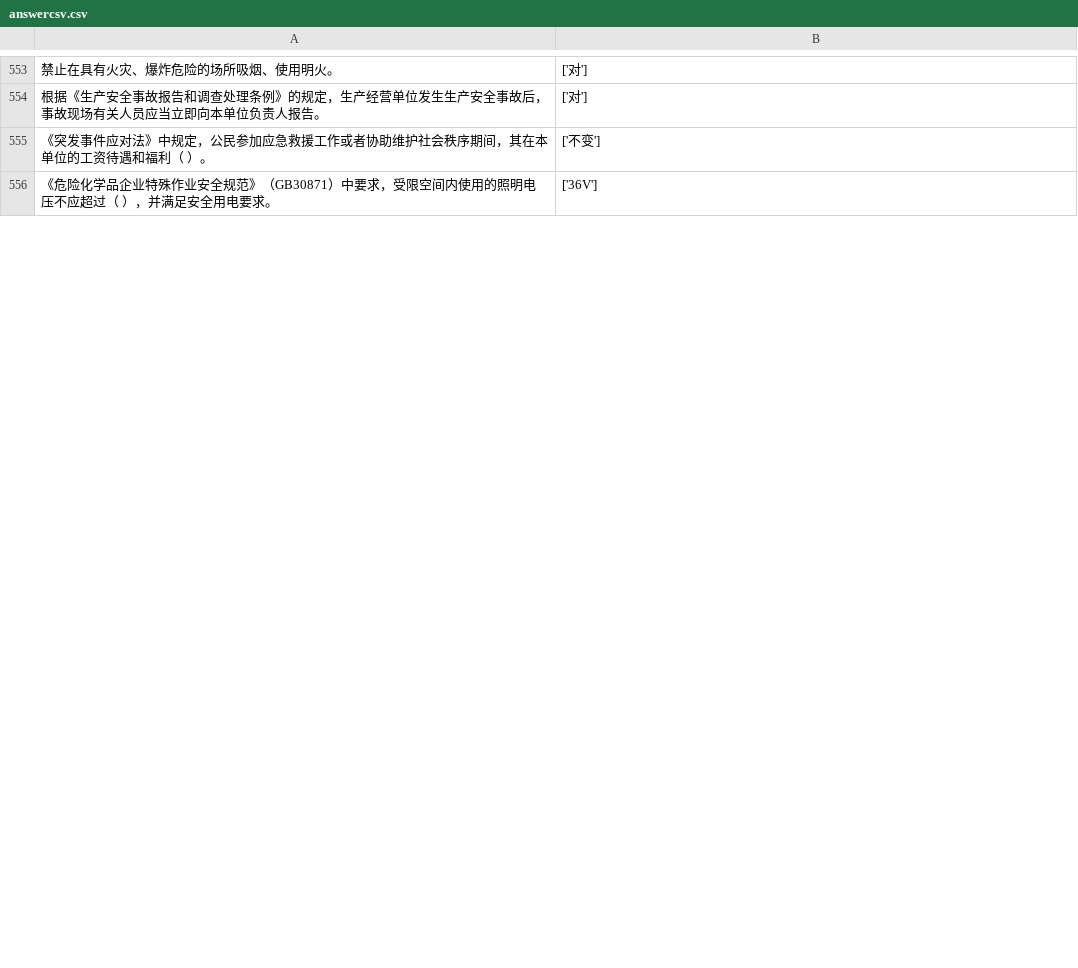
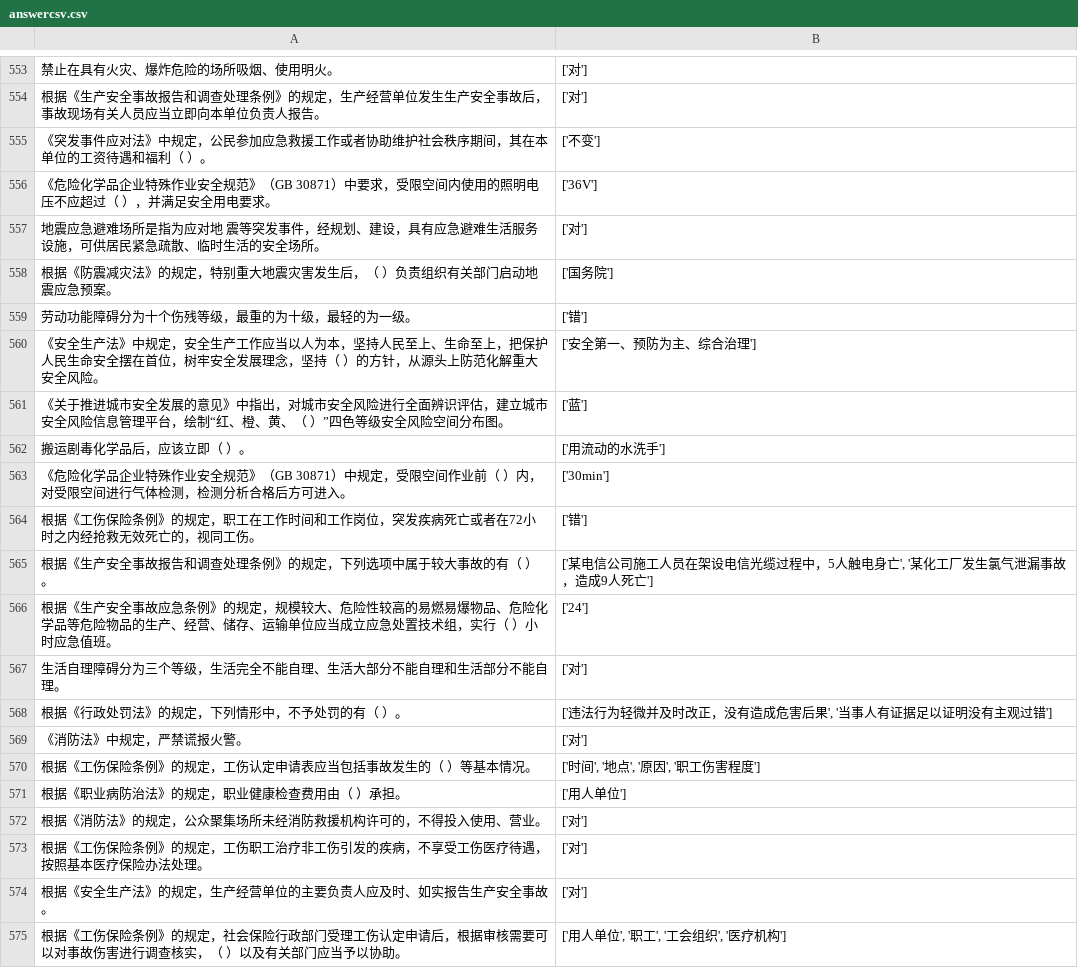
Before and after one commit to vivishow/liangongbao, a CSV file: answer/answercsv.csv, drawn as a sheet; only a part is shown, gaps mark what is left out; the shorter side is filled out with more unchanged rows; the diff covers the shown part only.

```diff
--- a/answer/answercsv.csv
+++ b/answer/answercsv.csv
@@ -555 +555,21 @@
 《突发事件应对法》中规定，公民参加应急救援工作或者协助维护社会秩序期间，其在本单位的工资待遇和福利（ ）。,['不变']
+《危险化学品企业特殊作业安全规范》（GB 30871）中要求，受限空间内使用的照明电压不应超过（ ），并满足安全用电要求。,['36V']
+地震应急避难场所是指为应对地 震等突发事件，经规划、建设，具有应急避难生活服务设施，可供居民紧急疏散、临时生活的安全场所。,['对']
+根据《防震减灾法》的规定，特别重大地震灾害发生后，（ ）负责组织有关部门启动地震应急预案。,['国务院']
+劳动功能障碍分为十个伤残等级，最重的为十级，最轻的为一级。,['错']
+《安全生产法》中规定，安全生产工作应当以人为本，坚持人民至上、生命至上，把保护人民生命安全摆在首位，树牢安全发展理念，坚持（ ）的方针，从源头上防范化解重大安全风险。,['安全第一、预防为主、综合治理']
+《关于推进城市安全发展的意见》中指出，对城市安全风险进行全面辨识评估，建立城市安全风险信息管理平台，绘制“红、橙、黄、（ ）”四色等级安全风险空间分布图。,['蓝']
+搬运剧毒化学品后，应该立即（ ）。,['用流动的水洗手']
+《危险化学品企业特殊作业安全规范》（GB 30871）中规定，受限空间作业前（ ）内，对受限空间进行气体检测，检测分析合格后方可进入。,['30min']
+根据《工伤保险条例》的规定，职工在工作时间和工作岗位，突发疾病死亡或者在72小时之内经抢救无效死亡的，视同工伤。,['错']
+根据《生产安全事故报告和调查处理条例》的规定，下列选项中属于较大事故的有（ ）。,"['某电信公司施工人员在架设电信光缆过程中，5人触电身亡', '某化工厂发生氯气泄漏事故，造成9人死亡']"
+根据《生产安全事故应急条例》的规定，规模较大、危险性较高的易燃易爆物品、危险化学品等危险物品的生产、经营、储存、运输单位应当成立应急处置技术组，实行（ ）小时应急值班。,['24']
+生活自理障碍分为三个等级，生活完全不能自理、生活大部分不能自理和生活部分不能自理。,['对']
+根据《行政处罚法》的规定，下列情形中，不予处罚的有（ ）。,"['违法行为轻微并及时改正，没有造成危害后果', '当事人有证据足以证明没有主观过错']"
+《消防法》中规定，严禁谎报火警。,['对']
+根据《工伤保险条例》的规定，工伤认定申请表应当包括事故发生的（ ）等基本情况。,"['时间', '地点', '原因', '职工伤害程度']"
+根据《职业病防治法》的规定，职业健康检查费用由（ ）承担。,['用人单位']
+根据《消防法》的规定，公众聚集场所未经消防救援机构许可的，不得投入使用、营业。,['对']
+根据《工伤保险条例》的规定，工伤职工治疗非工伤引发的疾病，不享受工伤医疗待遇，按照基本医疗保险办法处理。,['对']
+根据《安全生产法》的规定，生产经营单位的主要负责人应及时、如实报告生产安全事故。,['对']
+根据《工伤保险条例》的规定，社会保险行政部门受理工伤认定申请后，根据审核需要可以对事故伤害进行调查核实，（ ）以及有关部门应当予以协助。,"['用人单位', '职工', '工会组织', '医疗机构']"
```
Also changed, not shown: 10 added rows and 2 edited cells elsewhere in this file, 3 other files.
